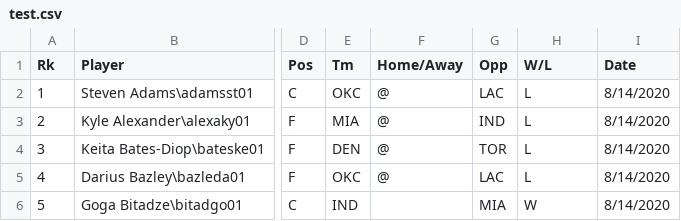
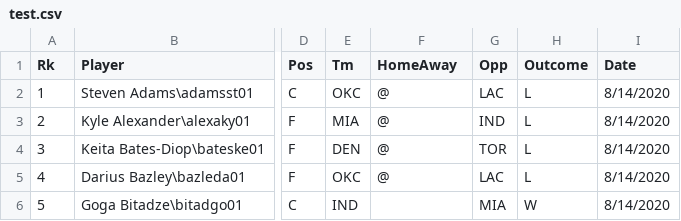
Before and after one commit to andrewkoo/aml_data, a CSV file: test.csv, drawn as a sheet; only a part is shown, gaps mark what is left out; the diff names each change by its address in the sheet, - before the commit and + after, or states it on an @@ line.

Commit message:
update data

```diff
--- a/test.csv
+++ b/test.csv
-F1: Home/Away
+F1: HomeAway
-H1: W/L
+H1: Outcome
```
